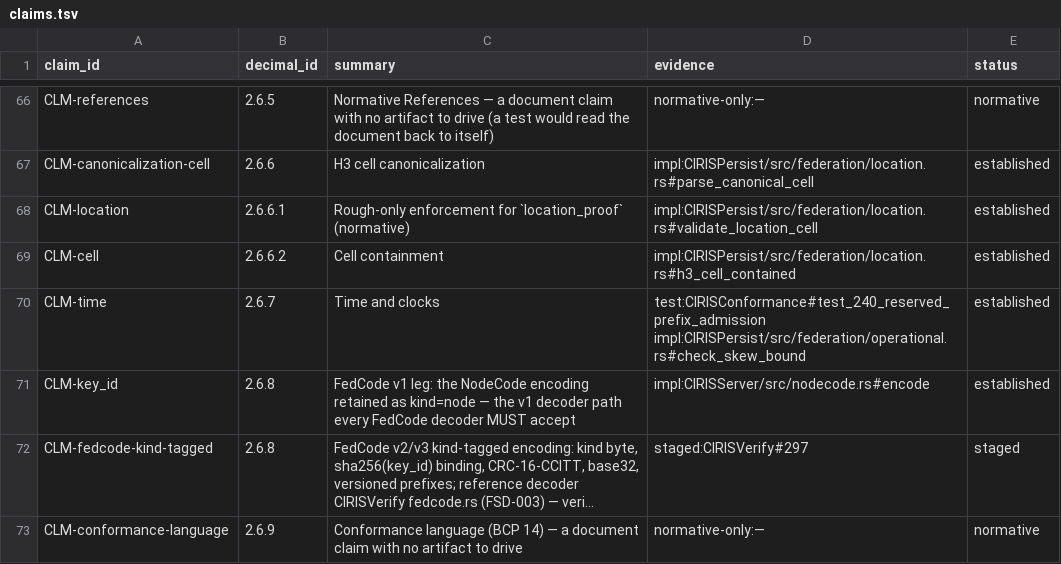
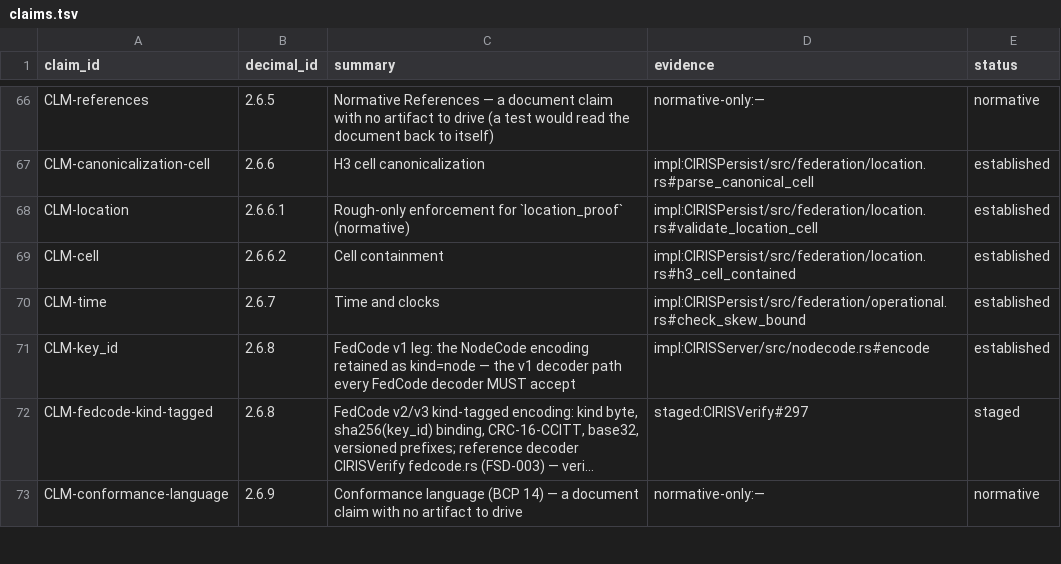
Before and after one commit to CIRISAI/CIRISConstitution, a TSV file: constitution/claims.tsv, drawn as a sheet; only a part is shown, gaps mark what is left out; long unchanged cells end in ….

```diff
--- a/constitution/claims.tsv
+++ b/constitution/claims.tsv
@@ -69,3 +69,3 @@ CLM-location	2.6.6.1	Rough-only enforcement for `location_proof` (normative)	imp
 CLM-cell	2.6.6.2	Cell containment	impl:CIRISPersist/src/federation/location.rs#h3_cell_contained	established
-CLM-time	2.6.7	Time and clocks	test:CIRISConformance#test_240_reserved_prefix_admission impl:CIRISPersist/src/federation/operational.rs#check_skew_bound	established
+CLM-time	2.6.7	Time and clocks	impl:CIRISPersist/src/federation/operational.rs#check_skew_bound	established
 CLM-key_id	2.6.8	FedCode v1 leg: the NodeCode encoding retained as kind=node — the v1 decoder path every FedCode decoder MUST accept	impl:CIRISServer/src/nodecode.rs#encode	established
```
Also changed, not shown: constitution/evidence_pins.tsv, 4 other files.
